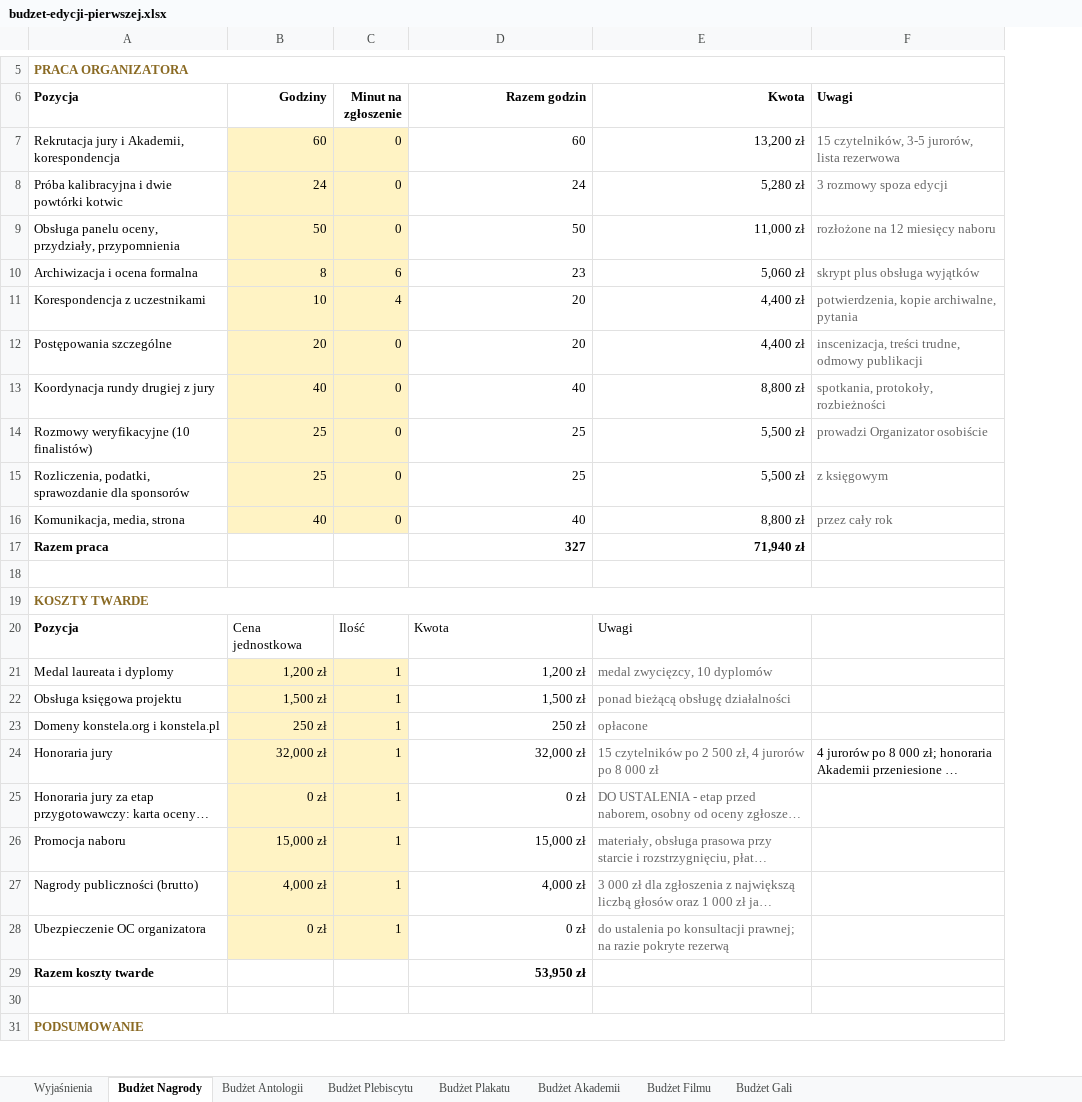
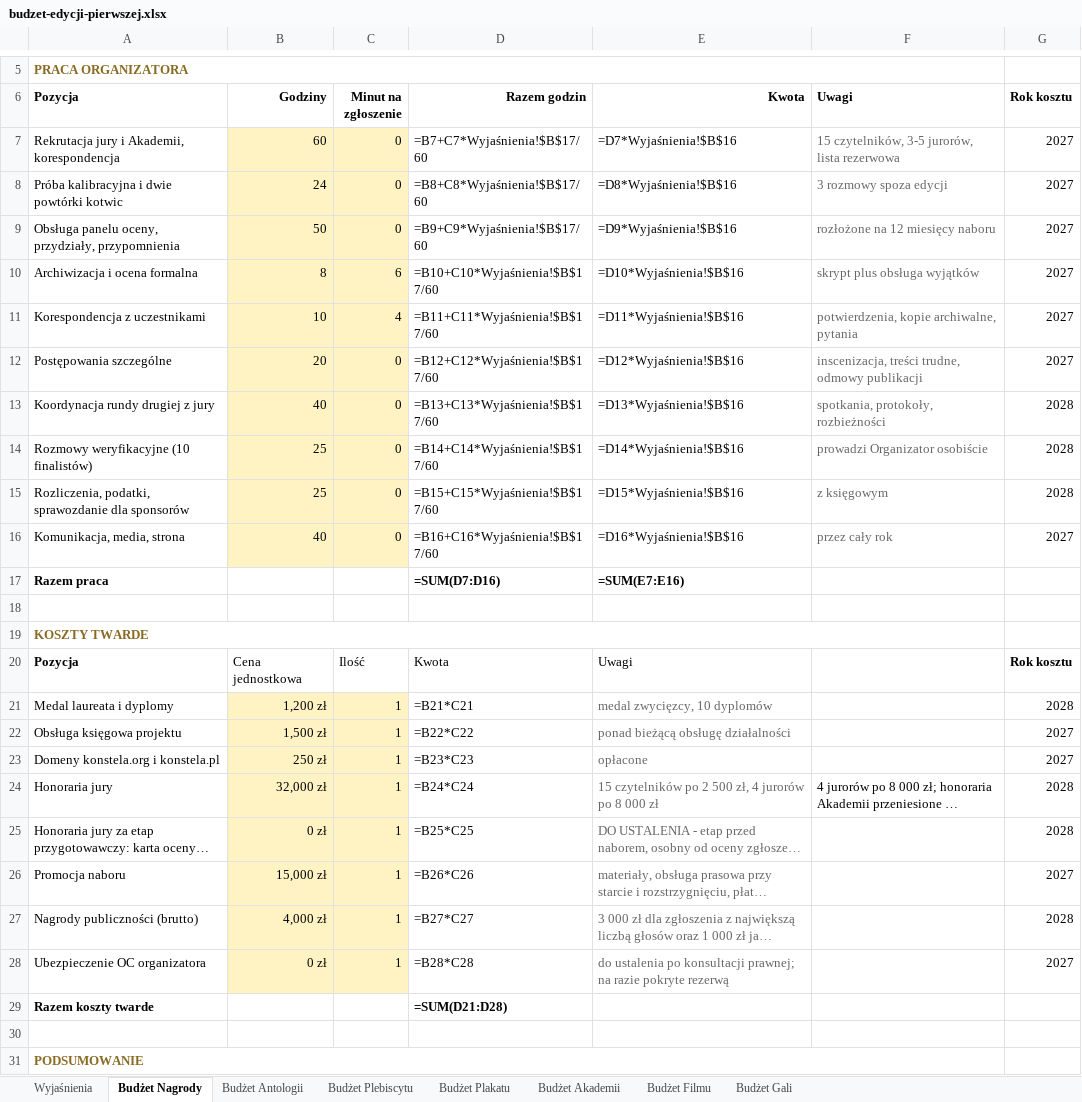
Before and after one commit to kolbinski/konstela, an Excel workbook: budzet-edycji-pierwszej.xlsx, sheet Budżet Nagrody, drawn as a sheet; only a part is shown, gaps mark what is left out; long unchanged cells end in …; values as stored, in another font and other column widths than the file's, no borders; formulas without a stored value are shown as written; the diff covers the shown part only; the diff names each change by its address in the sheet, - before the commit and + after, or states it on an @@ line.

```diff
--- a/budzet-edycji-pierwszej.xlsx (sheet Budżet Nagrody)
+++ b/budzet-edycji-pierwszej.xlsx (sheet Budżet Nagrody)
+column G (Rok kosztu), rows 7-28: 2027 | 2027 | 2027 | 2027 | 2027 | 2027 | 2028 | 2028 | 2028 | 2027 |  |  |  | Rok kosztu | 2028 | 2027 | 2027 | 2028 | 2028 | 2027 | 2028 | 2027
-D7 (Razem godzin): 60
+D7 (Razem godzin): =B7+C7*Wyjaśnienia!$B$17/60
-E7 (Kwota): 13,200 zł
+E7 (Kwota): =D7*Wyjaśnienia!$B$16
-D8 (Razem godzin): 24
+D8 (Razem godzin): =B8+C8*Wyjaśnienia!$B$17/60
-E8 (Kwota): 5,280 zł
+E8 (Kwota): =D8*Wyjaśnienia!$B$16
-D9 (Razem godzin): 50
+D9 (Razem godzin): =B9+C9*Wyjaśnienia!$B$17/60
-E9 (Kwota): 11,000 zł
+E9 (Kwota): =D9*Wyjaśnienia!$B$16
-D10 (Razem godzin): 23
+D10 (Razem godzin): =B10+C10*Wyjaśnienia!$B$17/60
-E10 (Kwota): 5,060 zł
+E10 (Kwota): =D10*Wyjaśnienia!$B$16
-D11 (Razem godzin): 20
+D11 (Razem godzin): =B11+C11*Wyjaśnienia!$B$17/60
-E11 (Kwota): 4,400 zł
+E11 (Kwota): =D11*Wyjaśnienia!$B$16
-D12 (Razem godzin): 20
+D12 (Razem godzin): =B12+C12*Wyjaśnienia!$B$17/60
-E12 (Kwota): 4,400 zł
+E12 (Kwota): =D12*Wyjaśnienia!$B$16
-D13 (Razem godzin): 40
+D13 (Razem godzin): =B13+C13*Wyjaśnienia!$B$17/60
-E13 (Kwota): 8,800 zł
+E13 (Kwota): =D13*Wyjaśnienia!$B$16
-D14 (Razem godzin): 25
+D14 (Razem godzin): =B14+C14*Wyjaśnienia!$B$17/60
-E14 (Kwota): 5,500 zł
+E14 (Kwota): =D14*Wyjaśnienia!$B$16
-D15 (Razem godzin): 25
+D15 (Razem godzin): =B15+C15*Wyjaśnienia!$B$17/60
-E15 (Kwota): 5,500 zł
+E15 (Kwota): =D15*Wyjaśnienia!$B$16
-D16 (Razem godzin): 40
+D16 (Razem godzin): =B16+C16*Wyjaśnienia!$B$17/60
-E16 (Kwota): 8,800 zł
+E16 (Kwota): =D16*Wyjaśnienia!$B$16
-D17 (Razem godzin): 327
+D17 (Razem godzin): =SUM(D7:D16)
-E17 (Kwota): 71,940 zł
+E17 (Kwota): =SUM(E7:E16)
-D21 (Razem godzin): 1,200 zł
+D21 (Razem godzin): =B21*C21
-D22 (Razem godzin): 1,500 zł
+D22 (Razem godzin): =B22*C22
-D23 (Razem godzin): 250 zł
+D23 (Razem godzin): =B23*C23
-D24 (Razem godzin): 32,000 zł
+D24 (Razem godzin): =B24*C24
-D25 (Razem godzin): 0 zł
+D25 (Razem godzin): =B25*C25
-D26 (Razem godzin): 15,000 zł
+D26 (Razem godzin): =B26*C26
-D27 (Razem godzin): 4,000 zł
+D27 (Razem godzin): =B27*C27
-D28 (Razem godzin): 0 zł
+D28 (Razem godzin): =B28*C28
-D29 (Razem godzin): 53,950 zł
+D29 (Razem godzin): =SUM(D21:D28)
```
Also changed, not shown: 7 edited cells elsewhere in this sheet, sheet Budżet Akademii, sheet Budżet Plakatu, sheet Budżet Filmu, sheet Budżet Antologii, sheet Budżet Plebiscytu, sheet Budżet Gali, 1 more sheet, attachments/zestawienie-zadania.xlsx, 1 other file.
